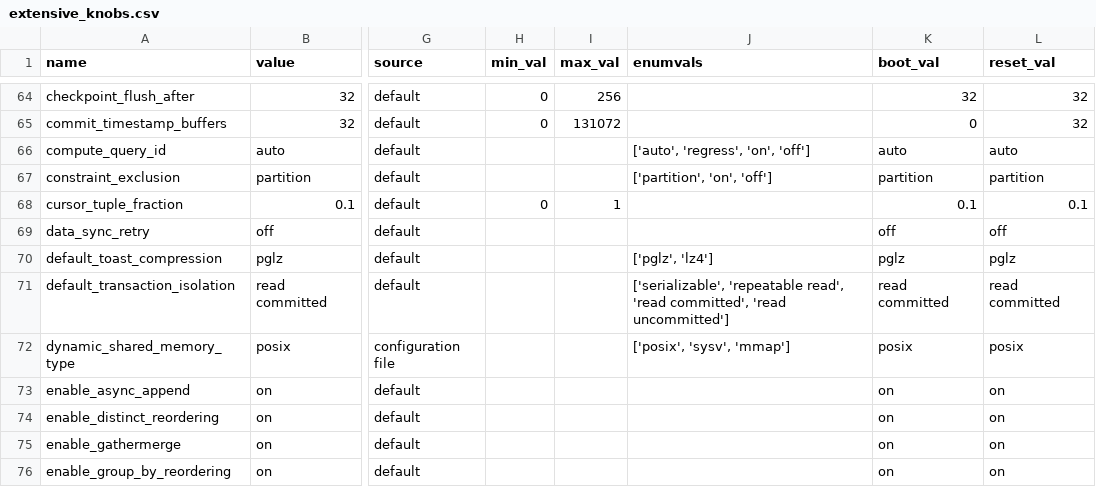
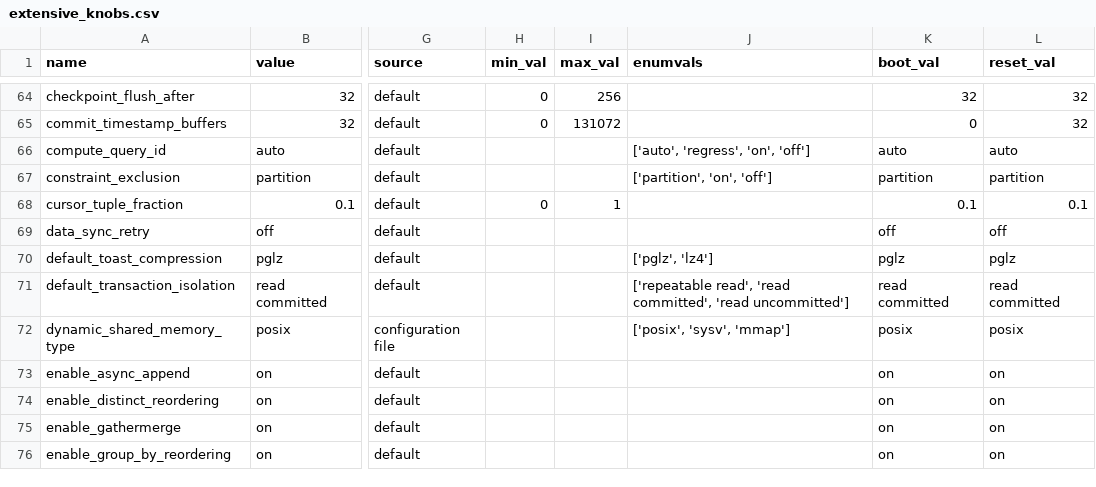
Before and after one commit to alshawai/PBTune, a CSV file: data/tuner_knobs/extensive_knobs.csv, drawn as a sheet; only a part is shown, gaps mark what is left out; the diff names each change by its address in the sheet, - before the commit and + after, or states it on an @@ line.

```diff
--- a/data/tuner_knobs/extensive_knobs.csv
+++ b/data/tuner_knobs/extensive_knobs.csv
-J71 (enumvals): ['serializable', 'repeatable read', 'read…
+J71 (enumvals): ['repeatable read', 'read…
```
